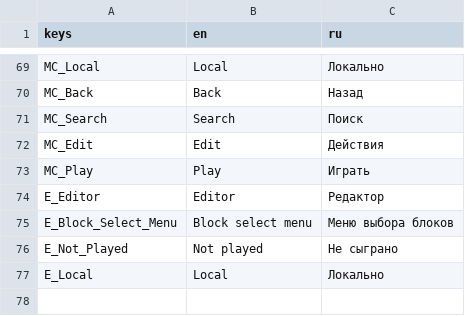
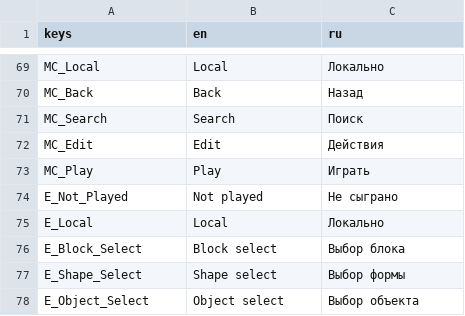
Before and after one commit to Mofrog/NeonRush, a CSV file: data/text.csv, drawn as a sheet; only a part is shown, gaps mark what is left out; removed rows and columns are numbered as before the commit, all else as after; the diff names each change by its address in the sheet, - before the commit and + after, or states it on an @@ line.

Commit message:
editor work

```diff
--- a/data/text.csv
+++ b/data/text.csv
-row 74: E_Editor | Editor | Редактор
-row 75: E_Block_Select_Menu | Block select menu | Меню выбора блоков
+row 76: E_Block_Select | Block select | Выбор блока
+row 77: E_Shape_Select | Shape select | Выбор формы
+row 78: E_Object_Select | Object select | Выбор объекта
```
Also changed, not shown: 24 other files.
